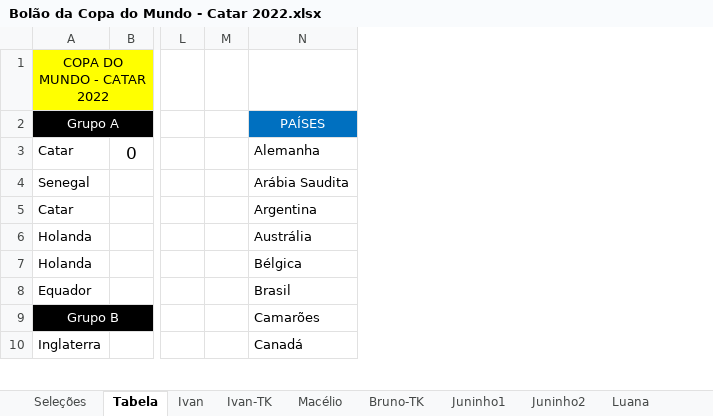
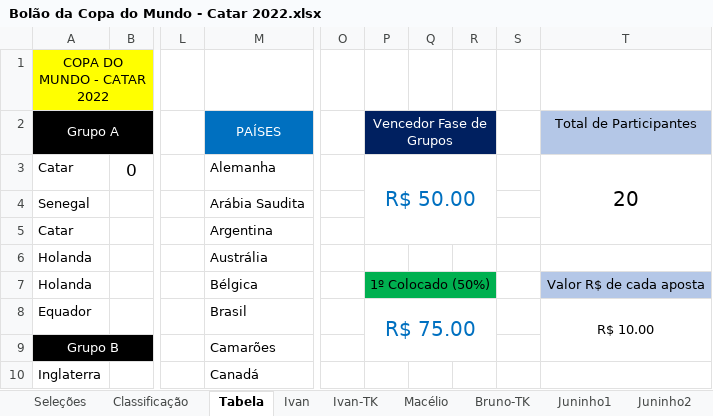
Before and after one commit to IvanIndaia/bolao, an Excel workbook: docs/Bolão da Copa do Mundo - Catar 2022.xlsx, sheet Tabela, drawn as a sheet; only a part is shown, gaps mark what is left out; values as stored, in another font and other column widths than the file's, no borders; removed rows and columns are numbered as before the commit, all else as after; the diff names each change by its address in the sheet, - before the commit and + after, or states it on an @@ line.

Commit message:
Docs.

```diff
--- a/docs/Bolão da Copa do Mundo - Catar 2022.xlsx (sheet Tabela)
+++ b/docs/Bolão da Copa do Mundo - Catar 2022.xlsx (sheet Tabela)
+sheet tab: Classificação
-column M, empty
+column O, empty
+column P, rows 2-8: Vencedor Fase de Grupos | R$ 50.00 |  |  |  | 1º Colocado (50%) | R$ 75.00
+column Q, empty
+column R, empty
+column S, empty
+column T, rows 2-8: Total de Participantes | 20 |  |  |  | Valor R$ de cada aposta | R$ 10.00
```
